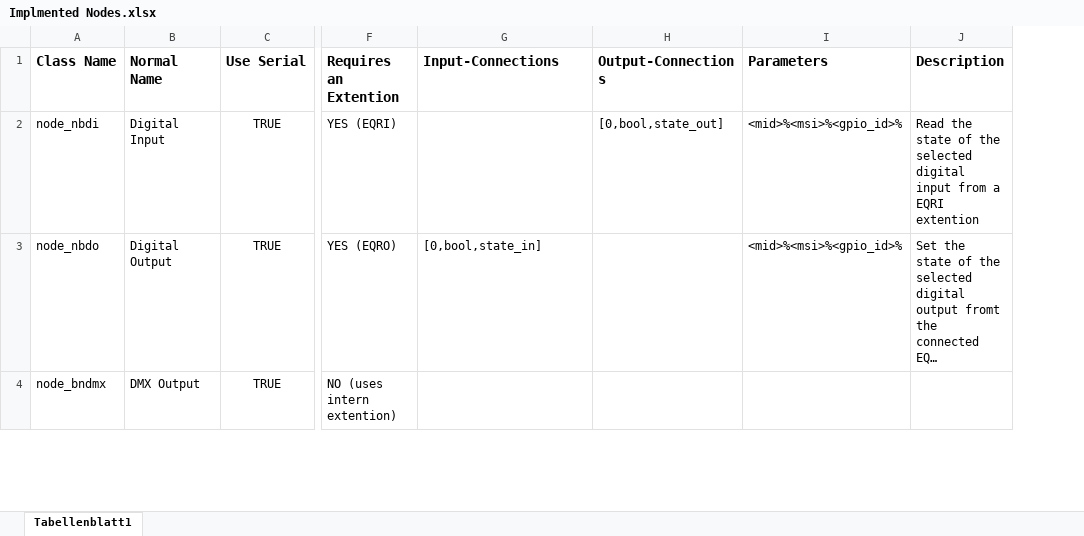
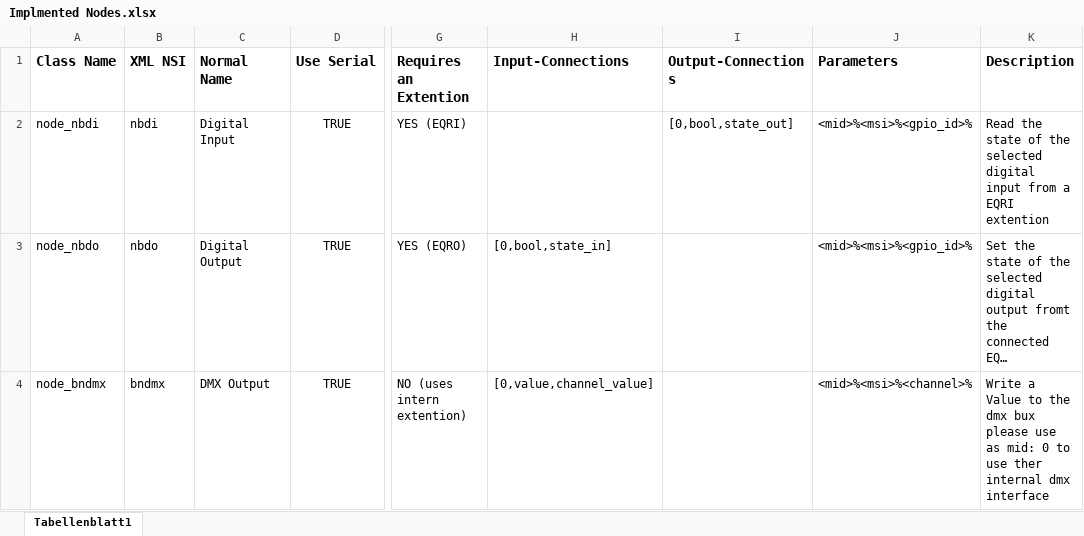
Before and after one commit to RBEGamer/HomePLC, an Excel workbook: Documentation/Implmented Nodes.xlsx, sheet Tabellenblatt1, drawn as a sheet; only a part is shown, gaps mark what is left out; long unchanged cells end in …; values as stored, in another font and other column widths than the file's, no borders; charts and pictures not drawn; addresses are those after the commit; the diff covers the shown part only; the diff names each change by its address in the sheet, - before the commit and + after, or states it on an @@ line.

```diff
--- a/Documentation/Implmented Nodes.xlsx (sheet Tabellenblatt1)
+++ b/Documentation/Implmented Nodes.xlsx (sheet Tabellenblatt1)
+column B (XML NSI), rows 2-4: nbdi | nbdo | bndmx
-H4 (Input-Connections): (empty)
+H4 (Input-Connections): [0,value,channel_value]
-J4 (Parameters): (empty)
+J4 (Parameters): <mid>%<msi>%<channel>%
-K4 (Description): (empty)
+K4 (Description): Write a Value to the dmx bux please use as mid: 0 to use ther internal dmx interface
```
Also changed, not shown: 3 added rows and 3 edited cells elsewhere in this sheet, charts or pictures, 27 other files.
